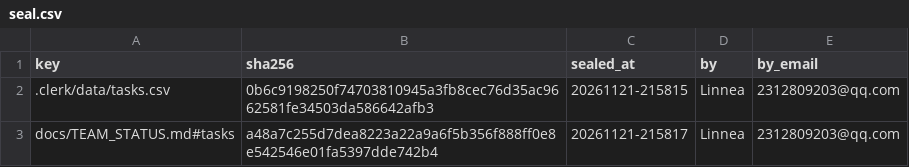
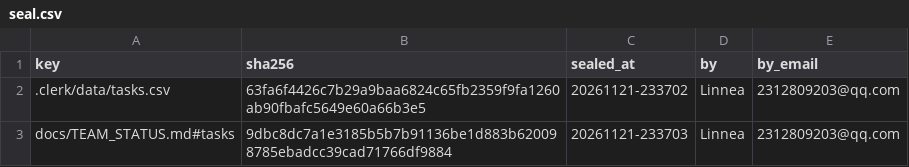
Before and after one commit to IweirdoI/OmniAble, a CSV file: .clerk/seal/seal.csv, drawn as a sheet.

```diff
--- a/.clerk/seal/seal.csv
+++ b/.clerk/seal/seal.csv
@@ -1,3 +1,3 @@
 key,sha256,sealed_at,by,by_email
-.clerk/data/tasks.csv,0b6c9198250f74703810945a3fb8cec76d35ac9662581fe34503da586642afb3,20261121-215815,Linnea,2312809203@qq.com
-docs/TEAM_STATUS.md#tasks,a48a7c255d7dea8223a22a9a6f5b356f888ff0e8e542546e01fa5397dde742b4,20261121-215817,Linnea,2312809203@qq.com
+.clerk/data/tasks.csv,63fa6f4426c7b29a9baa6824c65fb2359f9fa1260ab90fbafc5649e60a66b3e5,20261121-233702,Linnea,2312809203@qq.com
+docs/TEAM_STATUS.md#tasks,9dbc8dc7a1e3185b5b7b91136be1d883b620098785ebadcc39cad71766df9884,20261121-233703,Linnea,2312809203@qq.com
```
Also changed, not shown: .clerk/data/tasks.csv, .clerk/seal/issued.csv, 3 other files.
